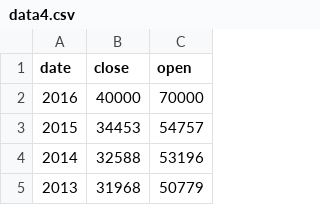
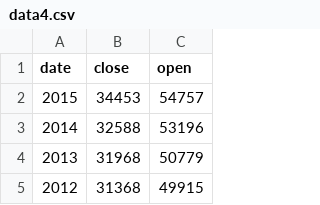
Before and after one commit to jmkevan/jmkevan.github.io, a CSV file: data4.csv, drawn as a sheet; only a part is shown; the shorter side is filled out with more unchanged rows; the diff names each change by its address in the sheet, - before the commit and + after, or states it on an @@ line.

```diff
--- a/data4.csv
+++ b/data4.csv
-row 2: 2016 | 40000 | 70000
```
Also changed, not shown: 1 other file.
